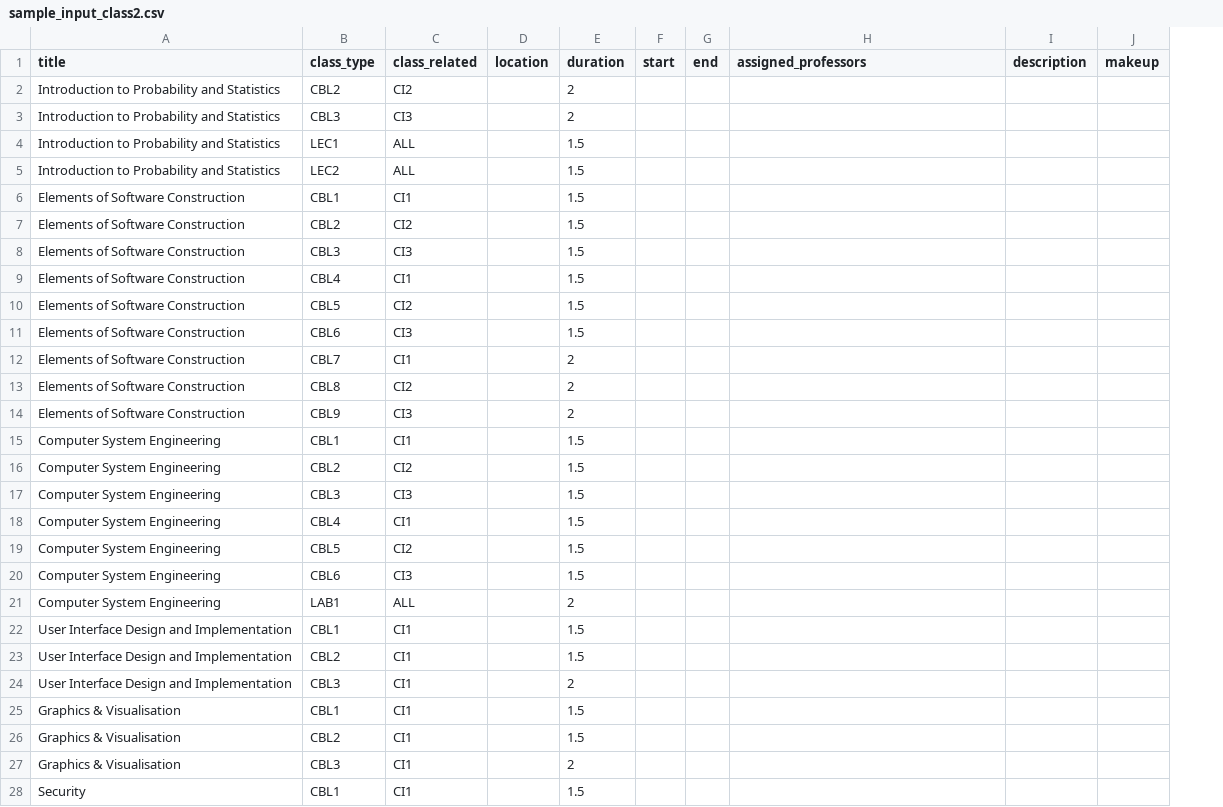
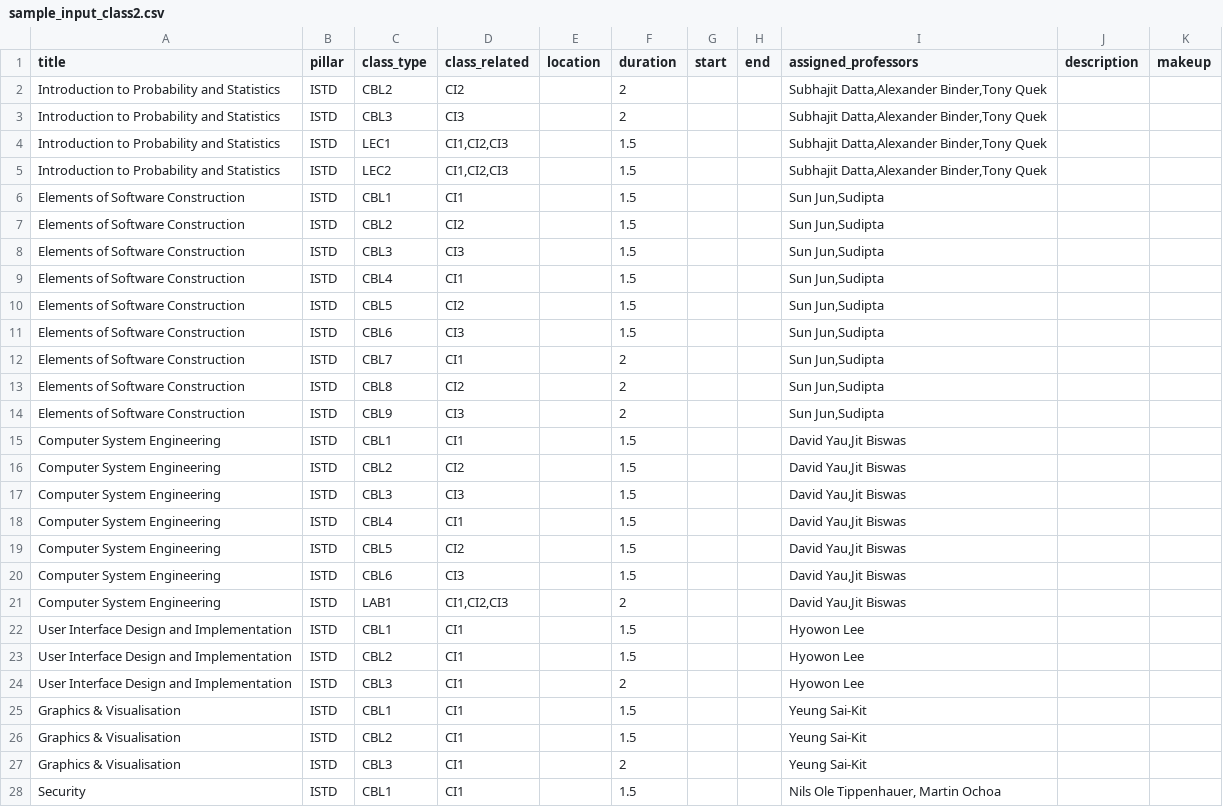
Before and after one commit to 2manslkh/sutd-scheduler-db, a CSV file: django/mysite/sample_input_class2.csv, drawn as a sheet; only a part is shown; addresses are those after the commit; the diff covers the shown part only; the diff names each change by its address in the sheet, - before the commit and + after, or states it on an @@ line.

Commit message:
Updates
added pillar column header

```diff
--- a/django/mysite/sample_input_class2.csv
+++ b/django/mysite/sample_input_class2.csv
+column B (pillar), rows 2-28: all ISTD
-I2:I5 (assigned_professors): (empty)
+I2:I5 (assigned_professors): Subhajit Datta,Alexander Binder,Tony Quek
-D4:D5 (class_related): ALL
+D4:D5 (class_related): CI1,CI2,CI3
-I6:I14 (assigned_professors): (empty)
+I6:I14 (assigned_professors): Sun Jun,Sudipta
-I15:I21 (assigned_professors): (empty)
+I15:I21 (assigned_professors): David Yau,Jit Biswas
-D21 (class_related): ALL
+D21 (class_related): CI1,CI2,CI3
-I22:I24 (assigned_professors): (empty)
+I22:I24 (assigned_professors): Hyowon Lee
-I25:I27 (assigned_professors): (empty)
+I25:I27 (assigned_professors): Yeung Sai-Kit
-I28 (assigned_professors): (empty)
+I28 (assigned_professors): Nils Ole Tippenhauer, Martin Ochoa
```
Also changed, not shown: 34 edited cells elsewhere in this file, django/mysite/sample_input_modules.csv, 2 other files.
